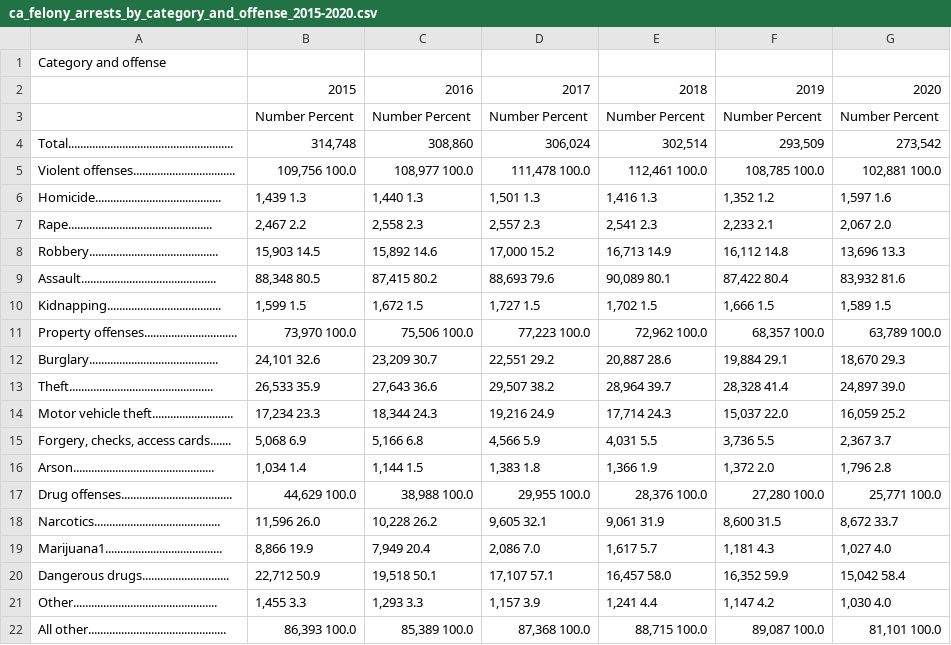
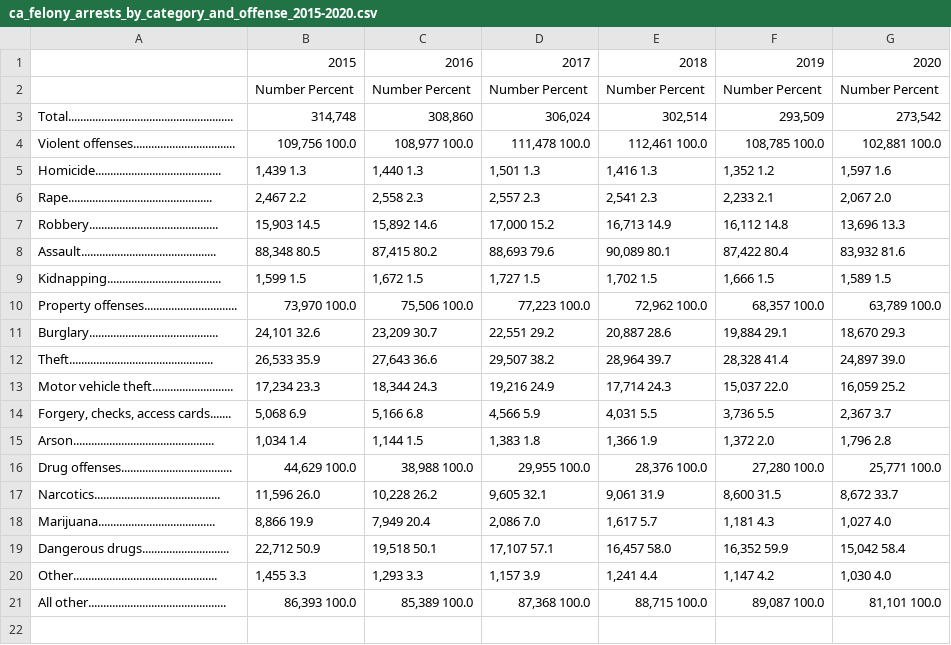
Before and after one commit to j221-dataviz/noah-baustin, a CSV file: data/csv_exports/felony/ca_felony_arrests_by_category_and_offense/ca_felony_arrests_by_category_and_offense_2015-2020.csv, drawn as a sheet.

Commit message:
parsing csv files from Tabula exports

```diff
--- a/data/csv_exports/felony/ca_felony_arrests_by_category_and_offense/ca_felony_arrests_by_category_and_offense_2015-2020.csv
+++ b/data/csv_exports/felony/ca_felony_arrests_by_category_and_offense/ca_felony_arrests_by_category_and_offense_2015-2020.csv
@@ -1,2 +1 @@
-Category and offense,,,,,,
 ,2015,2016,2017,2018,2019,2020
@@ -18,3 +17,3 @@ Drug offenses.....................................,"44,629 100.0","38,988 100.0"
 Narcotics..........................................,"11,596 26.0","10,228 26.2","9,605 32.1","9,061 31.9","8,600 31.5","8,672 33.7"
-Marijuana1.......................................,"8,866 19.9","7,949 20.4","2,086 7.0","1,617 5.7","1,181 4.3","1,027 4.0"
+Marijuana.......................................,"8,866 19.9","7,949 20.4","2,086 7.0","1,617 5.7","1,181 4.3","1,027 4.0"
 Dangerous drugs.............................,"22,712 50.9","19,518 50.1","17,107 57.1","16,457 58.0","16,352 59.9","15,042 58.4"
```
Also changed, not shown: data/csv_exports/felony/felony_arrests_category_and_offense_by_age_group_of_arrestee/felony_arrests_category_and_offense_by_age_group_of_arrestee_2012.csv, data/csv_exports/felony/felony_arrests_category_and_offense_by_age_group_of_arrestee/felony_arrests_category_and_offense_by_age_group_of_arrestee_2020.csv, 8 other files.
